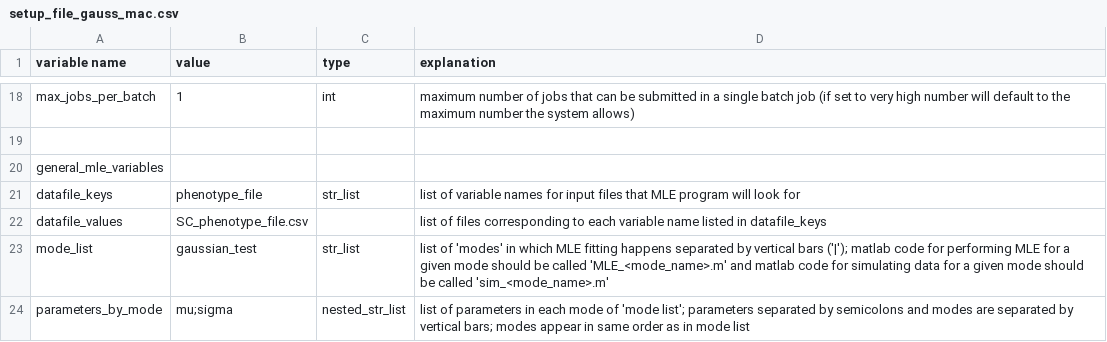
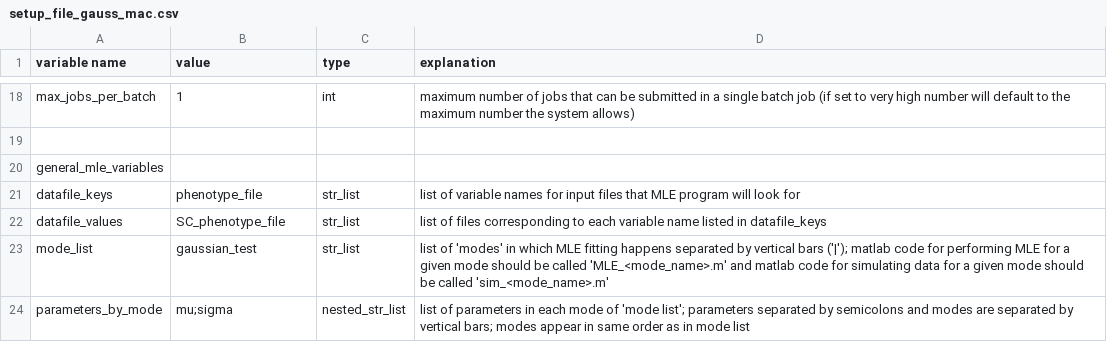
Before and after one commit to plavskin/MutationEffectEstimation, a CSV file: setup_file_gauss_mac.csv, drawn as a sheet; only a part is shown, gaps mark what is left out.

Commit message:
Removed datafile_path passing to MLE functions in MLEstimation, and updated filenames in setup files to exclude file extensions

```diff
--- a/setup_file_gauss_mac.csv
+++ b/setup_file_gauss_mac.csv
@@ -21,3 +21,3 @@ general_mle_variables,,,
 datafile_keys,phenotype_file,str_list,list of variable names for input files that MLE program will look for
-datafile_values,SC_phenotype_file.csv,,list of files corresponding to each variable name listed in datafile_keys
+datafile_values,SC_phenotype_file,str_list,list of files corresponding to each variable name listed in datafile_keys
 mode_list,gaussian_test,str_list,list of 'modes' in which MLE fitting happens separated by vertical bars ('|'); matlab code for performing MLE for a given mode should be called 'MLE_<mode_name>.m' and matlab code for simulating data for a given mode should be called 'sim_<mode_name>.m'
```
Also changed, not shown: setup_file_gauss_slurm.csv, 1 other file.
